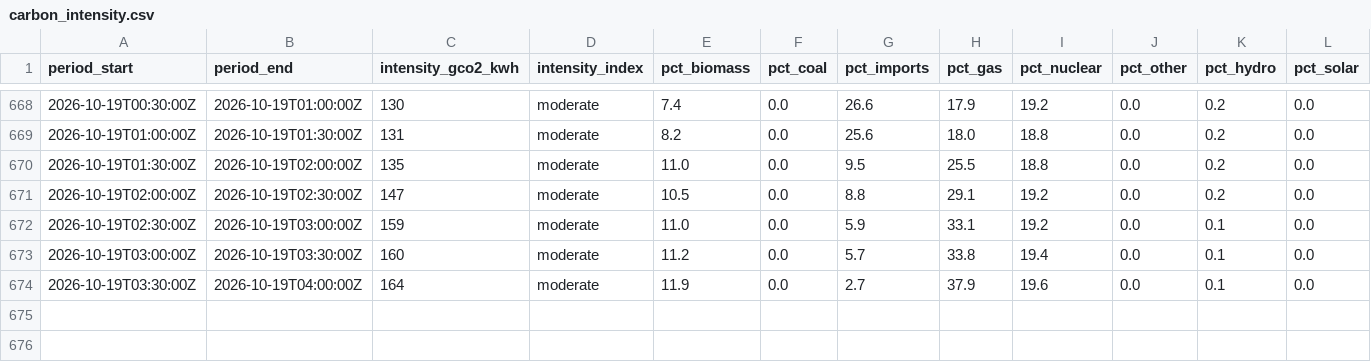
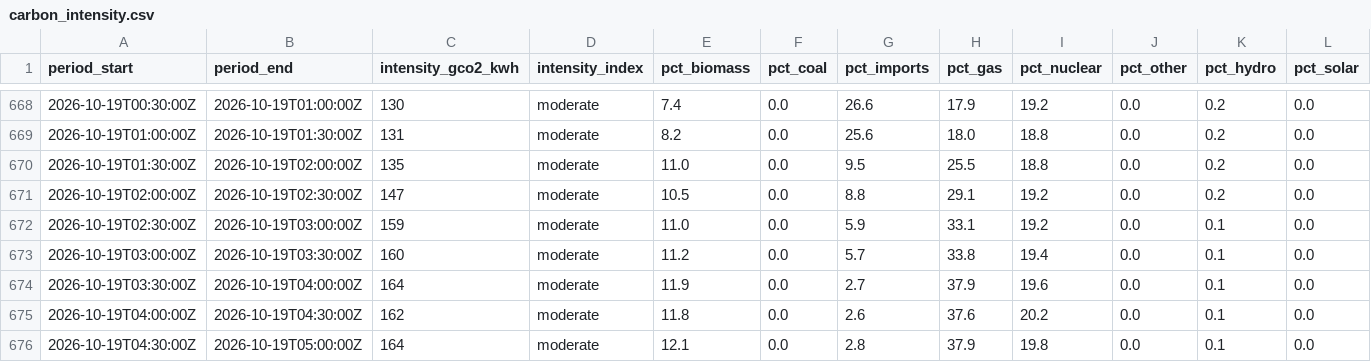
Before and after one commit to anthony07-max/london-data-pipeline, a CSV file: data/exports/carbon_intensity.csv, drawn as a sheet; only a part is shown, gaps mark what is left out; rows hold the shown columns only; the diff names each change by its address in the sheet, - before the commit and + after, or states it on an @@ line.

```diff
--- a/data/exports/carbon_intensity.csv
+++ b/data/exports/carbon_intensity.csv
+row 675: 2026-10-19T04:00:00Z | 2026-10-19T04:30:00Z | 162 | moderate | 11.8 | 0.0 | 2.6 | 37.6 | 20.2 | 0.0 | 0.1 | 0.0
+row 676: 2026-10-19T04:30:00Z | 2026-10-19T05:00:00Z | 164 | moderate | 12.1 | 0.0 | 2.8 | 37.9 | 19.8 | 0.0 | 0.1 | 0.0
```
Also changed, not shown: data/exports/air_quality.csv, data/exports/tfl_line_status.csv, 4 other files.
